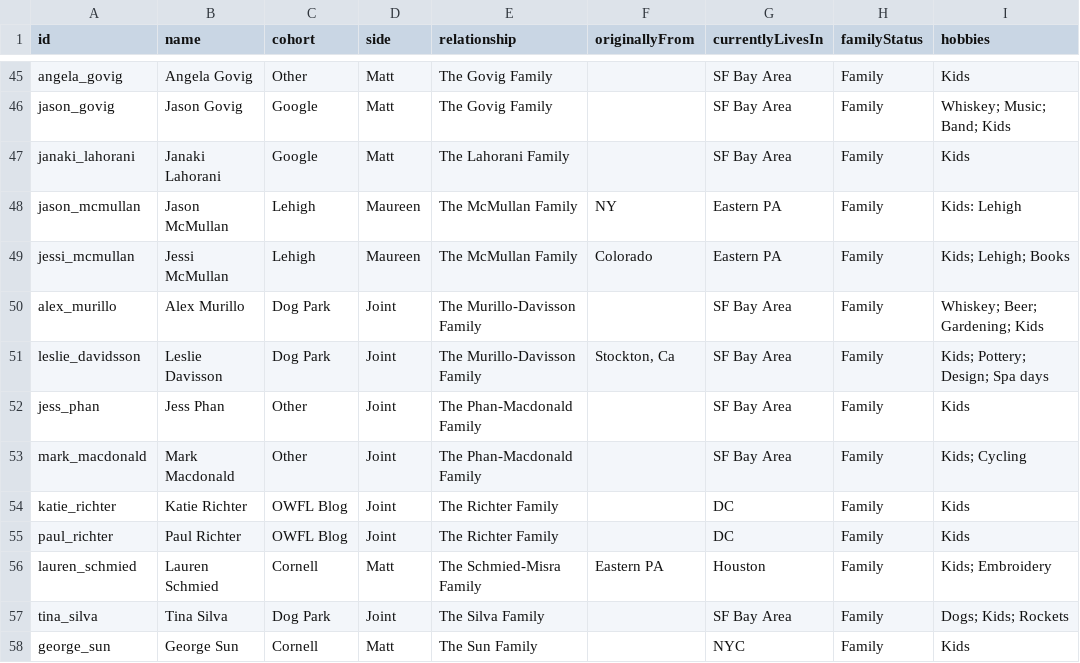
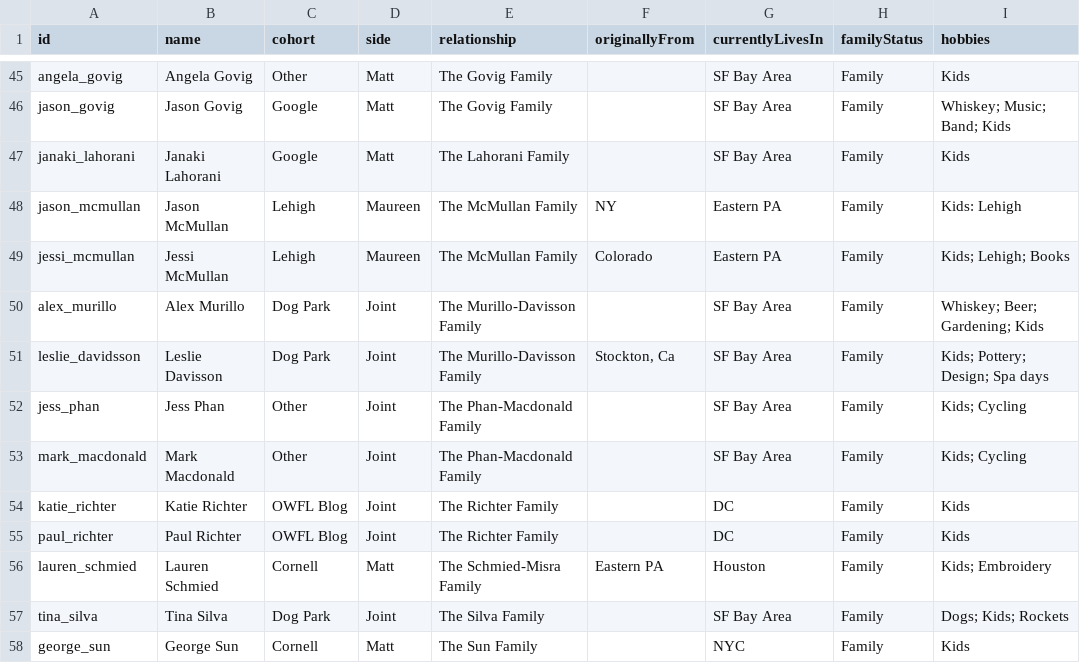
Before and after one commit to mhoying/wedding-graph, a CSV file: public/guests_template.csv, drawn as a sheet; only a part is shown, gaps mark what is left out.

Commit message:
Add Cycling to interests of Jess Phan and Mark Macdonald and bump storage to v25

```diff
--- a/public/guests_template.csv
+++ b/public/guests_template.csv
@@ -51,3 +51,3 @@ alex_murillo,"Alex Murillo","Dog Park","Joint","The Murillo-Davisson Family","",
 leslie_davidsson,"Leslie Davisson","Dog Park","Joint","The Murillo-Davisson Family","Stockton, Ca","SF Bay Area","Family","Kids; Pottery; Design; Spa days"
-jess_phan,"Jess Phan","Other","Joint","The Phan-Macdonald Family","","SF Bay Area","Family","Kids"
+jess_phan,"Jess Phan","Other","Joint","The Phan-Macdonald Family","","SF Bay Area","Family","Kids; Cycling"
 mark_macdonald,"Mark Macdonald","Other","Joint","The Phan-Macdonald Family","","SF Bay Area","Family","Kids; Cycling"
```
Also changed, not shown: 2 other files.
